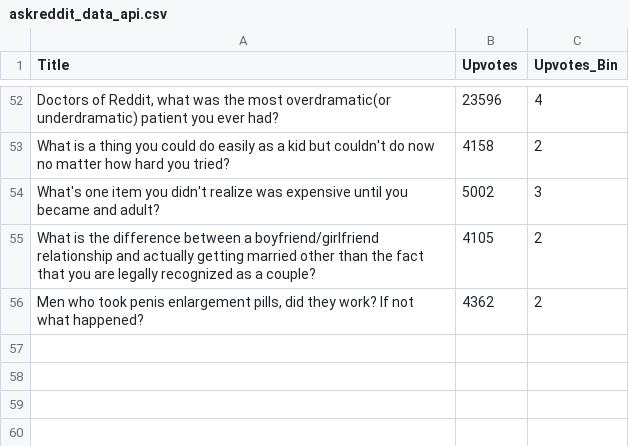
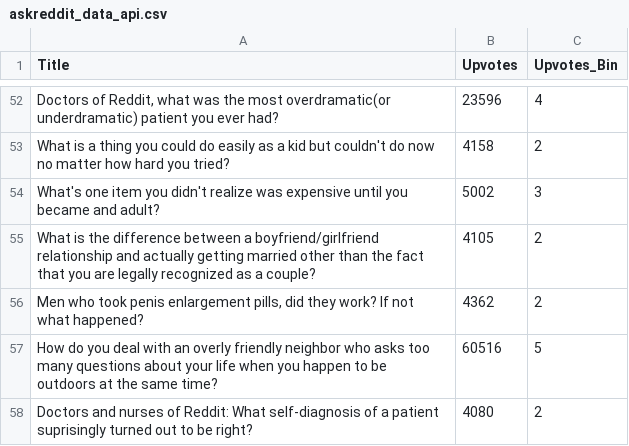
Before and after one commit to yoonbo1/AskReddit, a CSV file: Data/askreddit_data_api.csv, drawn as a sheet; only a part is shown, gaps mark what is left out.

Commit message:
Data Updated - 2020-10-05 18:51:58

```diff
--- a/Data/askreddit_data_api.csv
+++ b/Data/askreddit_data_api.csv
@@ -56 +56,3 @@ What is the difference between a boyfriend/girlfriend relationship and actually
 "Men who took penis enlargement pills, did they work? If not what happened?",4362,2
+How do you deal with an overly friendly neighbor who asks too many questions about your life when you happen to be outdoors at the same time?,60516,5
+Doctors and nurses of Reddit: What self-diagnosis of a patient suprisingly turned out to be right?,4080,2
```
